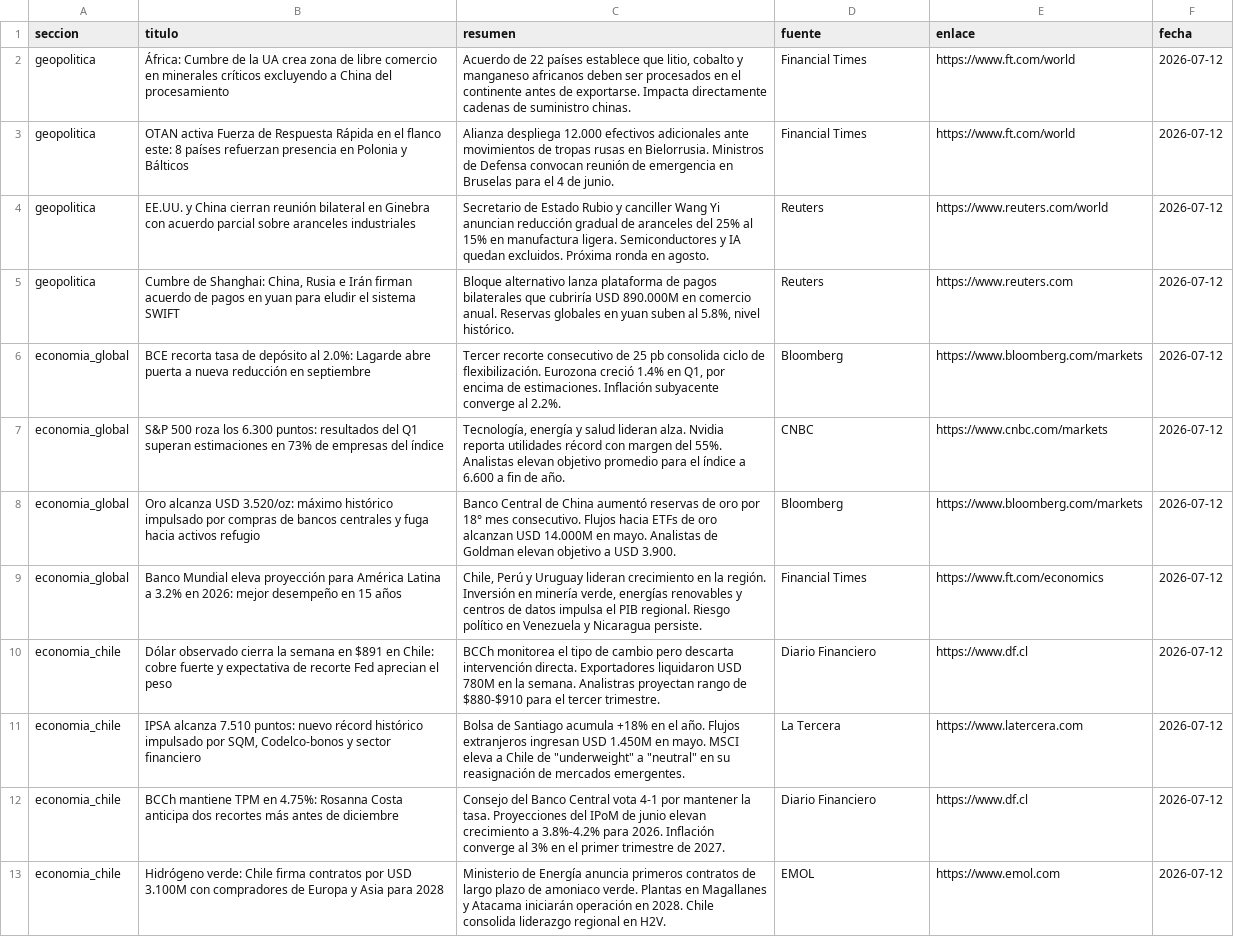
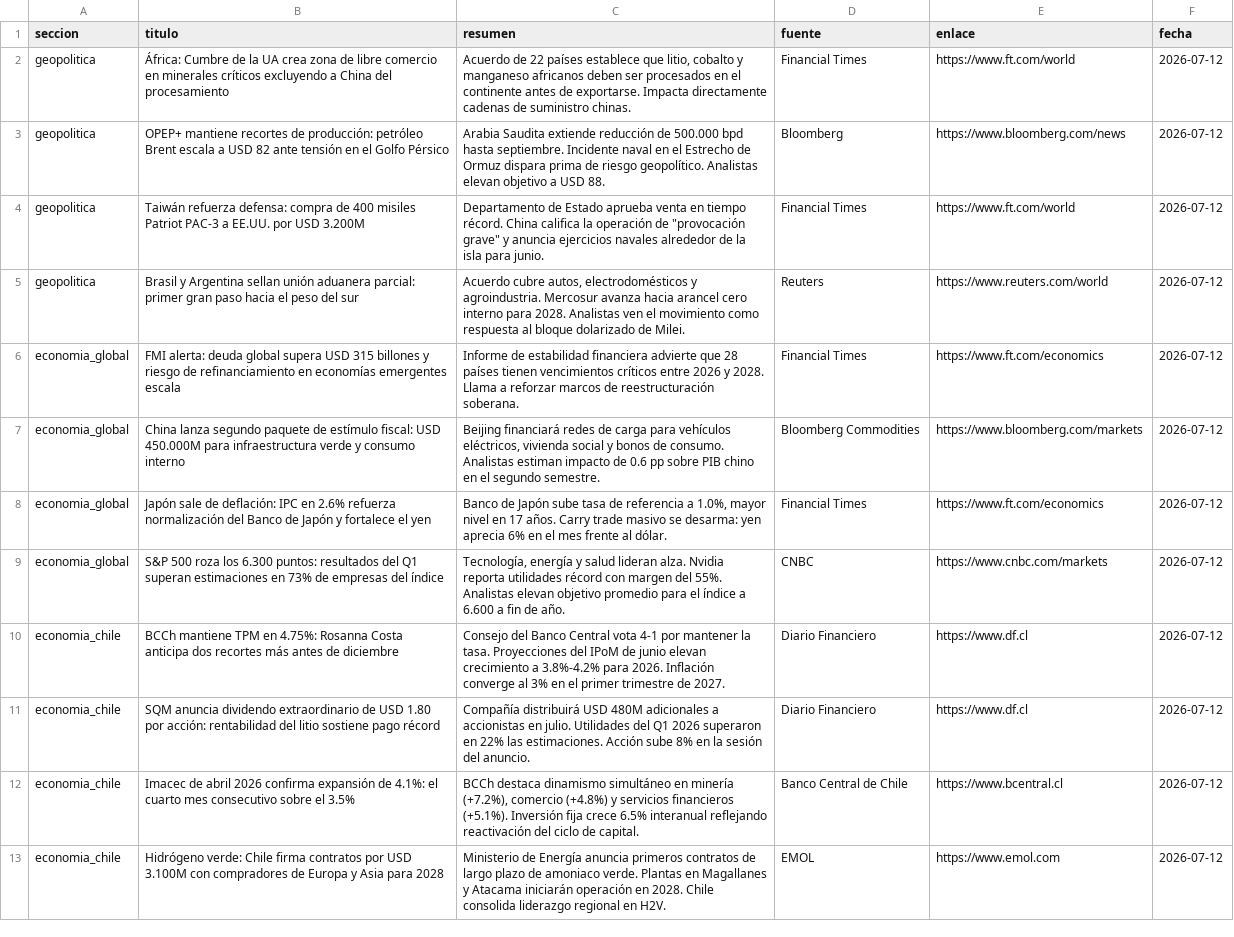
Before and after one commit to erickfranciscohernandez/financiero, a CSV file: noticias_20260712.csv, drawn as a sheet; only a part is shown; removed rows and columns are numbered as before the commit, all else as after; the diff covers the shown part only; the diff names each change by its address in the sheet, - before the commit and + after, or states it on an @@ line.

```diff
--- a/noticias_20260712.csv
+++ b/noticias_20260712.csv
+row 3: geopolitica | OPEP+ mantiene recortes de producción: petróleo Brent escala a USD 82 ante tensión en el Golfo Pérsico | Arabia Saudita extiende reducción de 500.000 bpd hasta septiembre. Incidente naval en el Estrecho de Ormuz dispara prima de riesgo geopolítico. Analistas elevan objetivo a USD 88. | Bloomberg | https://www.bloomberg.com/news | 2026-07-12
-B4 (titulo): OTAN activa Fuerza de Respuesta Rápida en el flanco este: 8 países refuerzan presencia en Polonia y Bálticos
+B4 (titulo): Taiwán refuerza defensa: compra de 400 misiles Patriot PAC-3 a EE.UU. por USD 3.200M
-C4 (resumen): Alianza despliega 12.000 efectivos adicionales ante movimientos de tropas rusas en Bielorrusia. Ministros de Defensa convocan reunión de emergencia en Bruselas para el 4 de junio.
+C4 (resumen): Departamento de Estado aprueba venta en tiempo récord. China califica la operación de "provocación grave" y anuncia ejercicios navales alrededor de la isla para junio.
-B5 (titulo): EE.UU. y China cierran reunión bilateral en Ginebra con acuerdo parcial sobre aranceles industriales
+B5 (titulo): Brasil y Argentina sellan unión aduanera parcial: primer gran paso hacia el peso del sur
-C5 (resumen): Secretario de Estado Rubio y canciller Wang Yi anuncian reducción gradual de aranceles del 25% al 15% en manufactura ligera. Semiconductores y IA quedan excluidos. Próxima ronda en agosto.
+C5 (resumen): Acuerdo cubre autos, electrodomésticos y agroindustria. Mercosur avanza hacia arancel cero interno para 2028. Analistas ven el movimiento como respuesta al bloque dolarizado de Milei.
-row 5: geopolitica | Cumbre de Shanghai: China, Rusia e Irán firman acuerdo de pagos en yuan para eludir el sistema SWIFT | Bloque alternativo lanza plataforma de pagos bilaterales que cubriría USD 890.000M en comercio anual. Reservas globales en yuan suben al 5.8%, nivel histórico. | Reuters | https://www.reuters.com | 2026-07-12
+row 6: economia_global | FMI alerta: deuda global supera USD 315 billones y riesgo de refinanciamiento en economías emergentes escala | Informe de estabilidad financiera advierte que 28 países tienen vencimientos críticos entre 2026 y 2028. Llama a reforzar marcos de reestructuración soberana. | Financial Times | https://www.ft.com/economics | 2026-07-12
-B7 (titulo): BCE recorta tasa de depósito al 2.0%: Lagarde abre puerta a nueva reducción en septiembre
+B7 (titulo): China lanza segundo paquete de estímulo fiscal: USD 450.000M para infraestructura verde y consumo interno
-C7 (resumen): Tercer recorte consecutivo de 25 pb consolida ciclo de flexibilización. Eurozona creció 1.4% en Q1, por encima de estimaciones. Inflación subyacente converge al 2.2%.
+C7 (resumen): Beijing financiará redes de carga para vehículos eléctricos, vivienda social y bonos de consumo. Analistas estiman impacto de 0.6 pp sobre PIB chino en el segundo semestre.
-D7 (fuente): Bloomberg
+D7 (fuente): Bloomberg Commodities
+row 8: economia_global | Japón sale de deflación: IPC en 2.6% refuerza normalización del Banco de Japón y fortalece el yen | Banco de Japón sube tasa de referencia a 1.0%, mayor nivel en 17 años. Carry trade masivo se desarma: yen aprecia 6% en el mes frente al dólar. | Financial Times | https://www.ft.com/economics | 2026-07-12
-row 8: economia_global | Oro alcanza USD 3.520/oz: máximo histórico impulsado por compras de bancos centrales y fuga hacia activos refugio | Banco Central de China aumentó reservas de oro por 18° mes consecutivo. Flujos hacia ETFs de oro alcanzan USD 14.000M en mayo. Analistas de Goldman elevan objetivo a USD 3.900. | Bloomberg | https://www.bloomberg.com/markets | 2026-07-12
-row 9: economia_global | Banco Mundial eleva proyección para América Latina a 3.2% en 2026: mejor desempeño en 15 años | Chile, Perú y Uruguay lideran crecimiento en la región. Inversión en minería verde, energías renovables y centros de datos impulsa el PIB regional. Riesgo político en Venezuela y Nicaragua persiste. | Financial Times | https://www.ft.com/economics | 2026-07-12
-row 10: economia_chile | Dólar observado cierra la semana en $891 en Chile: cobre fuerte y expectativa de recorte Fed aprecian el peso | BCCh monitorea el tipo de cambio pero descarta intervención directa. Exportadores liquidaron USD 780M en la semana. Analistras proyectan rango de $880-$910 para el tercer trimestre. | Diario Financiero | https://www.df.cl | 2026-07-12
-row 11: economia_chile | IPSA alcanza 7.510 puntos: nuevo récord histórico impulsado por SQM, Codelco-bonos y sector financiero | Bolsa de Santiago acumula +18% en el año. Flujos extranjeros ingresan USD 1.450M en mayo. MSCI eleva a Chile de "underweight" a "neutral" en su reasignación de mercados emergentes. | La Tercera | https://www.latercera.com | 2026-07-12
+row 11: economia_chile | SQM anuncia dividendo extraordinario de USD 1.80 por acción: rentabilidad del litio sostiene pago récord | Compañía distribuirá USD 480M adicionales a accionistas en julio. Utilidades del Q1 2026 superaron en 22% las estimaciones. Acción sube 8% en la sesión del anuncio. | Diario Financiero | https://www.df.cl | 2026-07-12
+row 12: economia_chile | Imacec de abril 2026 confirma expansión de 4.1%: el cuarto mes consecutivo sobre el 3.5% | BCCh destaca dinamismo simultáneo en minería (+7.2%), comercio (+4.8%) y servicios financieros (+5.1%). Inversión fija crece 6.5% interanual reflejando reactivación del ciclo de capital. | Banco Central de Chile | https://www.bcentral.cl | 2026-07-12
```
Also changed, not shown: 8 added rows, 8 removed rows and 14 edited cells elsewhere in this file, 8 other files.
